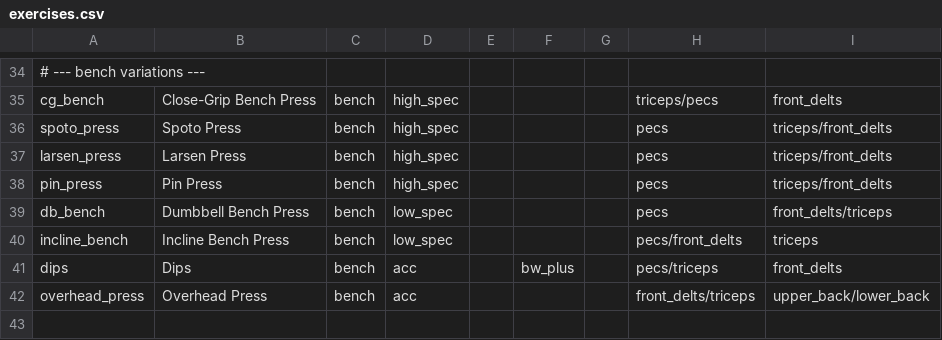
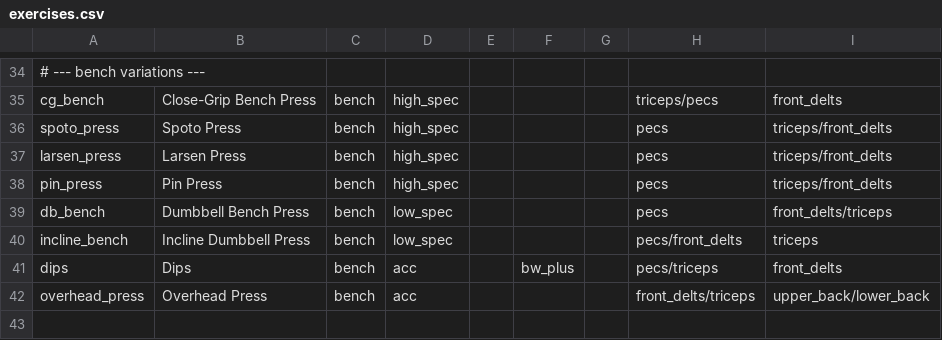
Before and after one commit to matheus-ft/sisyphos, a CSV file: src/library/exercises.csv, drawn as a sheet; only a part is shown, gaps mark what is left out.

```diff
--- a/src/library/exercises.csv
+++ b/src/library/exercises.csv
@@ -39,3 +39,3 @@ pin_press,Pin Press,bench,high_spec,,,,pecs,triceps/front_delts
 db_bench,Dumbbell Bench Press,bench,low_spec,,,,pecs,front_delts/triceps
-incline_bench,Incline Bench Press,bench,low_spec,,,,pecs/front_delts,triceps
+incline_bench,Incline Dumbbell Press,bench,low_spec,,,,pecs/front_delts,triceps
 dips,Dips,bench,acc,,bw_plus,,pecs/triceps,front_delts
```
